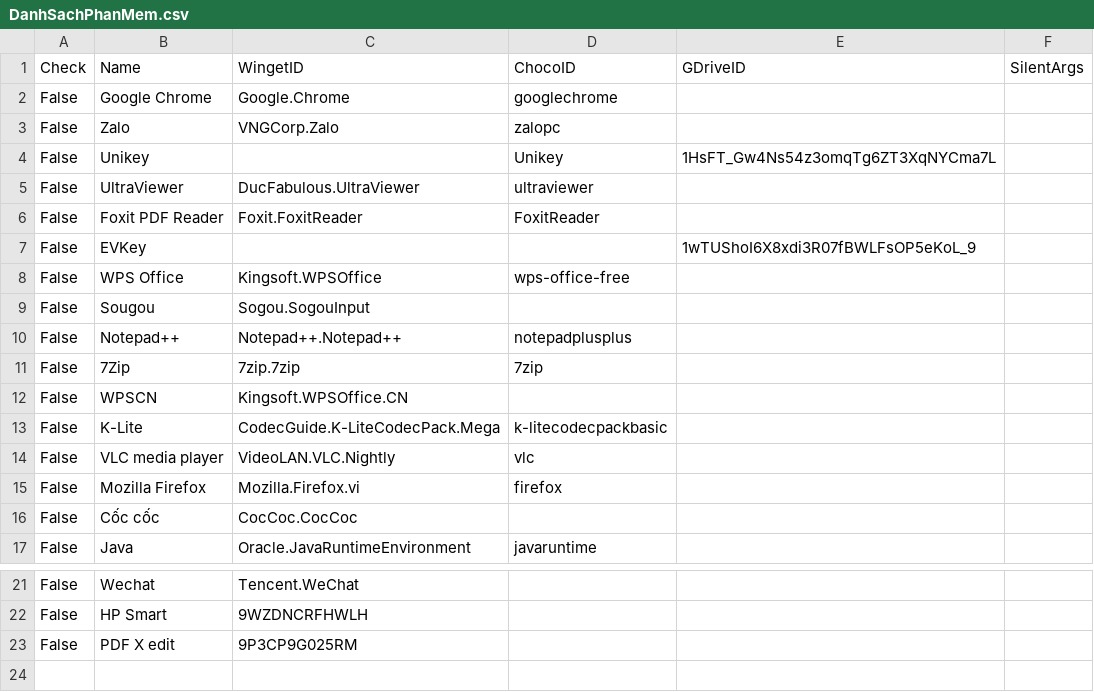
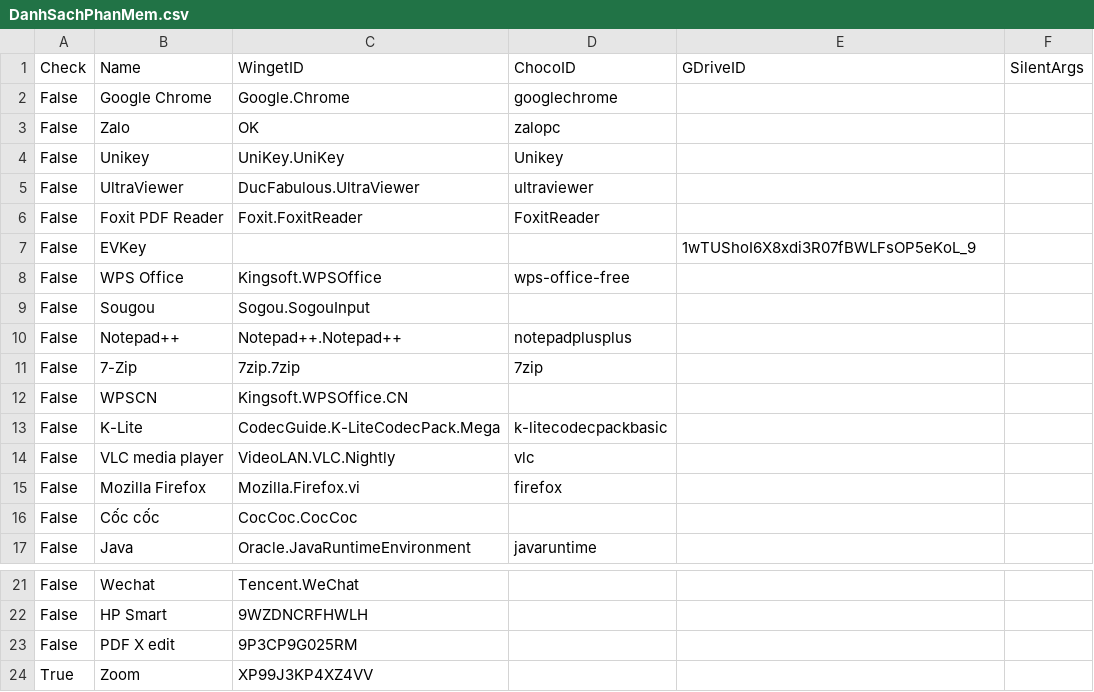
Before and after one commit to tuantran19912512/Windows-tool-box, a CSV file: DanhSachPhanMem.csv, drawn as a sheet; only a part is shown, gaps mark what is left out.

Commit message:
VietToolbox Update V120 (Integrated Main Token)

```diff
--- a/DanhSachPhanMem.csv
+++ b/DanhSachPhanMem.csv
@@ -2,4 +2,4 @@ Check,Name,WingetID,ChocoID,GDriveID,SilentArgs
 False,Google Chrome,Google.Chrome,googlechrome,,
-False,Zalo,VNGCorp.Zalo,zalopc,,
-False,Unikey,,Unikey,1HsFT_Gw4Ns54z3omqTg6ZT3XqNYCma7L,
+False,Zalo,OK ,zalopc,,
+False,Unikey,UniKey.UniKey,Unikey,,
 False,UltraViewer,DucFabulous.UltraViewer,ultraviewer,,
@@ -10,3 +10,3 @@ False,Sougou,Sogou.SogouInput,,,
 False,Notepad++ ,Notepad++.Notepad++,notepadplusplus,,
-False,7Zip,7zip.7zip,7zip,,
+False,7-Zip,7zip.7zip,7zip,,
 False,WPSCN,Kingsoft.WPSOffice.CN,,,
@@ -23 +23,2 @@ False,HP Smart,9WZDNCRFHWLH,,,
 False,PDF X edit,9P3CP9G025RM,,,
+True,Zoom,XP99J3KP4XZ4VV,,,
```
